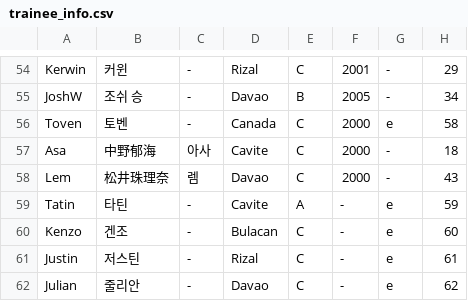
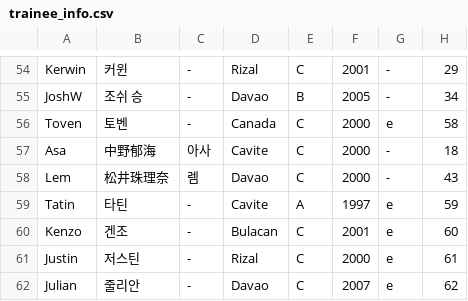
Before and after one commit to angrms/Dream-Maker, a CSV file: trainee_info.csv, drawn as a sheet; only a part is shown, gaps mark what is left out.

Commit message:
Update trainee_info.csv

```diff
--- a/trainee_info.csv
+++ b/trainee_info.csv
@@ -58,5 +58,5 @@
 "Lem","松井珠理奈","렘","Davao","C","2000","-","43"
-"Tatin","타틴","-","Cavite","A","-","e","59"
-"Kenzo","겐조","-","Bulacan","C","-","e","60"
-"Justin","저스틴","-","Rizal","C","-","e","61"
-"Julian","줄리안","-","Davao","C","-","e","62"
+"Tatin","타틴","-","Cavite","A","1997","e","59"
+"Kenzo","겐조","-","Bulacan","C","2001","e","60"
+"Justin","저스틴","-","Rizal","C","2000","e","61"
+"Julian","줄리안","-","Davao","C","2007","e","62"
```
